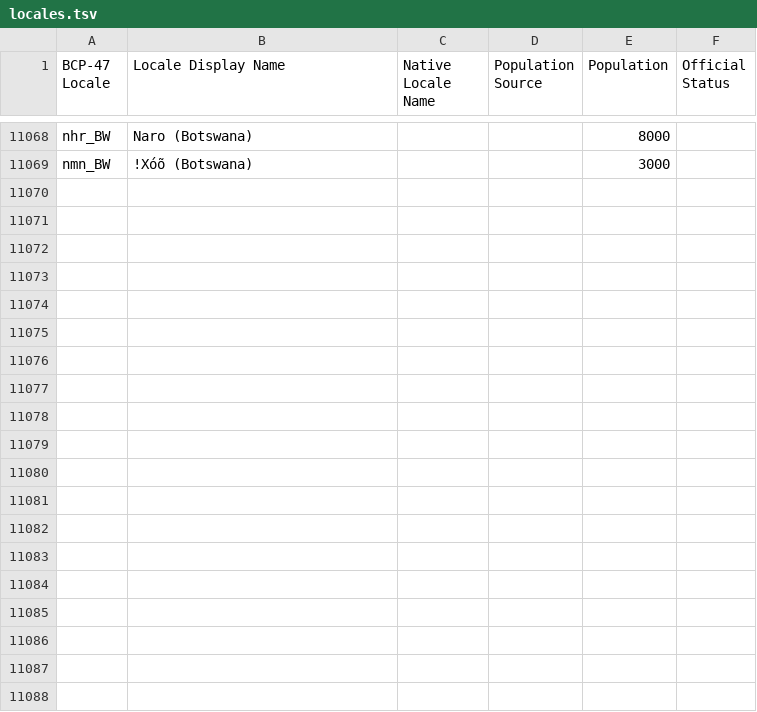
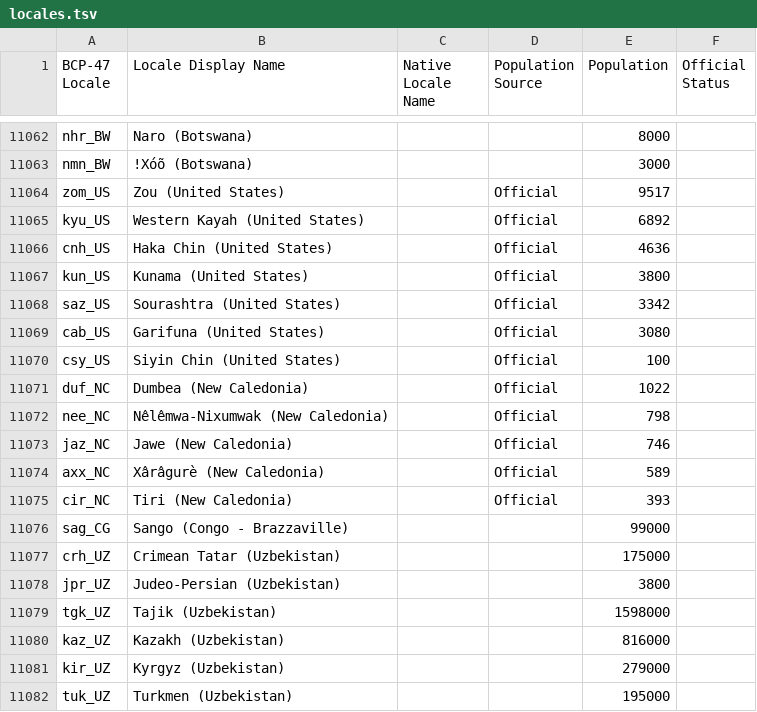
Before and after one commit to Translation-Commons/lang-nav, a TSV file: public/data/tc/locales.tsv, drawn as a sheet; only a part is shown, gaps mark what is left out; the diff covers the shown part only; the diff names each change by its address in the sheet, - before the commit and + after, or states it on an @@ line.

Commit message:
Add Bahrain, Kiribati, Uzbekistan

```diff
--- a/public/data/tc/locales.tsv
+++ b/public/data/tc/locales.tsv
+row 11064: zom_US | Zou (United States) |  | Official | 9517
+row 11065: kyu_US | Western Kayah (United States) |  | Official | 6892
+row 11066: cnh_US | Haka Chin (United States) |  | Official | 4636
+row 11067: kun_US | Kunama (United States) |  | Official | 3800
+row 11068: saz_US | Sourashtra (United States) |  | Official | 3342
+row 11069: cab_US | Garifuna (United States) |  | Official | 3080
+row 11070: csy_US | Siyin Chin (United States) |  | Official | 100
+row 11071: duf_NC | Dumbea (New Caledonia) |  | Official | 1022
+row 11072: nee_NC | Nêlêmwa-Nixumwak (New Caledonia) |  | Official | 798
+row 11073: jaz_NC | Jawe (New Caledonia) |  | Official | 746
+row 11074: axx_NC | Xârâgurè (New Caledonia) |  | Official | 589
+row 11075: cir_NC | Tiri (New Caledonia) |  | Official | 393
+row 11076: sag_CG | Sango (Congo - Brazzaville) |  |  | 99000
+row 11077: crh_UZ | Crimean Tatar (Uzbekistan) |  |  | 175000
+row 11078: jpr_UZ | Judeo-Persian (Uzbekistan) |  |  | 3800
+row 11079: tgk_UZ | Tajik (Uzbekistan) |  |  | 1598000
+row 11080: kaz_UZ | Kazakh (Uzbekistan) |  |  | 816000
+row 11081: kir_UZ | Kyrgyz (Uzbekistan) |  |  | 279000
+row 11082: tuk_UZ | Turkmen (Uzbekistan) |  |  | 195000
```
Also changed, not shown: 28 added rows, 6 removed rows and 1 edited cell elsewhere in this file, 4 other files.
